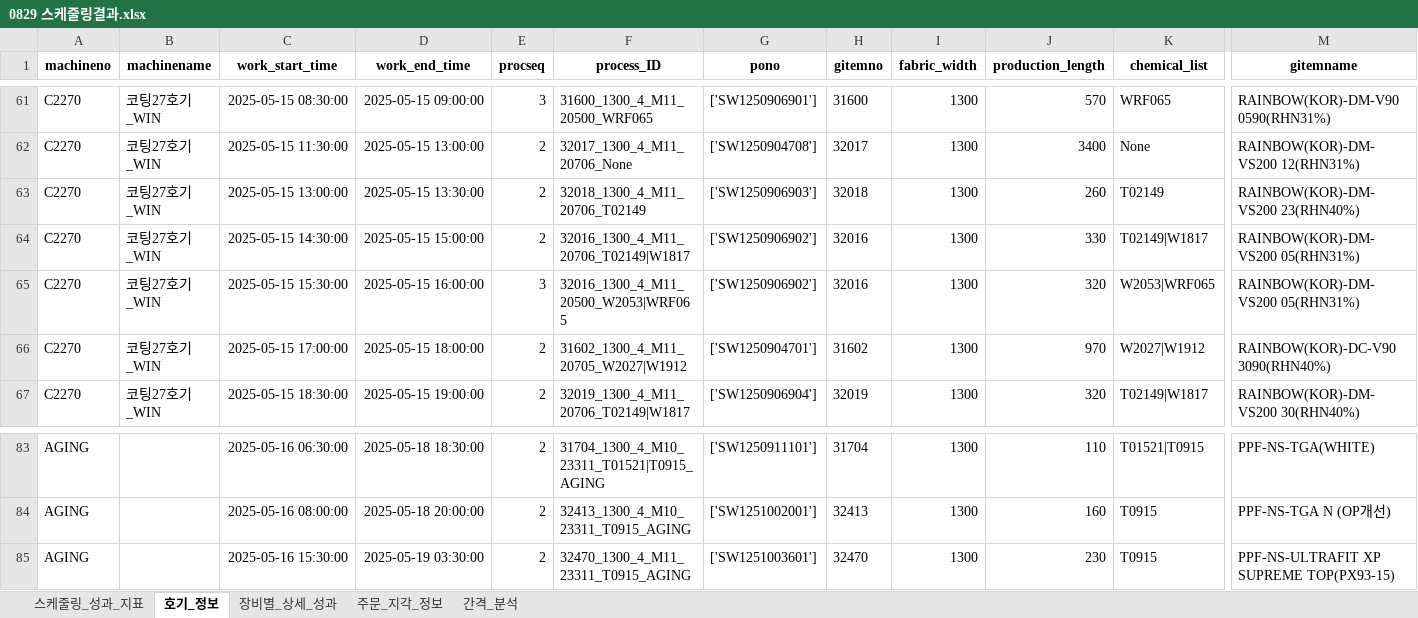
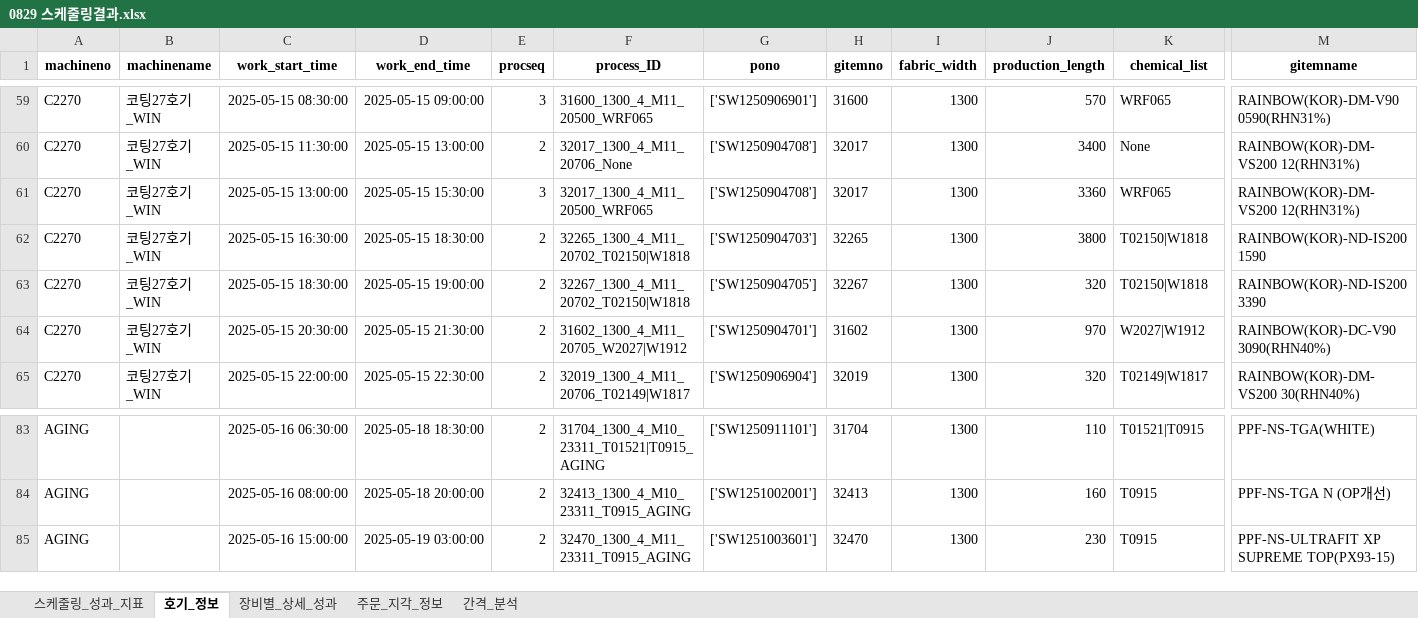
Before and after one commit to Sohyun-B/production-scheduling-system, an Excel workbook: python_engine/data/output/0829 스케줄링결과.xlsx, sheet 호기_정보, drawn as a sheet; only a part is shown, gaps mark what is left out; values as stored, in another font and other column widths than the file's, no borders; addresses are those after the commit; the diff covers the shown part only; the diff names each change by its address in the sheet, - before the commit and + after, or states it on an @@ line.

```diff
--- a/python_engine/data/output/0829 스케줄링결과.xlsx (sheet 호기_정보)
+++ b/python_engine/data/output/0829 스케줄링결과.xlsx (sheet 호기_정보)
-D61 (work_end_time): 2025-05-15 13:30:00
+D61 (work_end_time): 2025-05-15 15:30:00
-E61 (procseq): 2
+E61 (procseq): 3
-F61 (process_ID): 32018_1300_4_M11_20706_T02149
+F61 (process_ID): 32017_1300_4_M11_20500_WRF065
-G61 (pono): ['SW1250906903']
+G61 (pono): ['SW1250904708']
-H61 (gitemno): 32018
+H61 (gitemno): 32017
-J61 (production_length): 260
+J61 (production_length): 3360
-K61 (chemical_list): T02149
+K61 (chemical_list): WRF065
-M61 (gitemname): RAINBOW(KOR)-DM-VS200 23(RHN40%)
+M61 (gitemname): RAINBOW(KOR)-DM-VS200 12(RHN31%)
-C62 (work_start_time): 2025-05-15 14:30:00
+C62 (work_start_time): 2025-05-15 16:30:00
-D62 (work_end_time): 2025-05-15 15:00:00
+D62 (work_end_time): 2025-05-15 18:30:00
-F62 (process_ID): 32016_1300_4_M11_20706_T02149|W1817
+F62 (process_ID): 32265_1300_4_M11_20702_T02150|W1818
-G62 (pono): ['SW1250906902']
+G62 (pono): ['SW1250904703']
-H62 (gitemno): 32016
+H62 (gitemno): 32265
-J62 (production_length): 330
+J62 (production_length): 3800
-K62 (chemical_list): T02149|W1817
+K62 (chemical_list): T02150|W1818
-M62 (gitemname): RAINBOW(KOR)-DM-VS200 05(RHN31%)
+M62 (gitemname): RAINBOW(KOR)-ND-IS200 1590
-C63 (work_start_time): 2025-05-15 15:30:00
+C63 (work_start_time): 2025-05-15 18:30:00
-D63 (work_end_time): 2025-05-15 16:00:00
+D63 (work_end_time): 2025-05-15 19:00:00
-E63 (procseq): 3
+E63 (procseq): 2
-F63 (process_ID): 32016_1300_4_M11_20500_W2053|WRF065
+F63 (process_ID): 32267_1300_4_M11_20702_T02150|W1818
-G63 (pono): ['SW1250906902']
+G63 (pono): ['SW1250904705']
-H63 (gitemno): 32016
+H63 (gitemno): 32267
-K63 (chemical_list): W2053|WRF065
+K63 (chemical_list): T02150|W1818
-M63 (gitemname): RAINBOW(KOR)-DM-VS200 05(RHN31%)
+M63 (gitemname): RAINBOW(KOR)-ND-IS200 3390
-C64 (work_start_time): 2025-05-15 17:00:00
+C64 (work_start_time): 2025-05-15 20:30:00
-D64 (work_end_time): 2025-05-15 18:00:00
+D64 (work_end_time): 2025-05-15 21:30:00
-C65 (work_start_time): 2025-05-15 18:30:00
+C65 (work_start_time): 2025-05-15 22:00:00
-D65 (work_end_time): 2025-05-15 19:00:00
+D65 (work_end_time): 2025-05-15 22:30:00
-C85 (work_start_time): 2025-05-16 15:30:00
+C85 (work_start_time): 2025-05-16 15:00:00
-D85 (work_end_time): 2025-05-19 03:30:00
+D85 (work_end_time): 2025-05-19 03:00:00
```
Also changed, not shown: 3 added rows, 3 removed rows and 166 edited cells elsewhere in this sheet, sheet 간격_분석, sheet 장비별_상세_성과, sheet 주문_지각_정보, sheet 스케줄링_성과_지표, python_engine/data/input/python_input.xlsx, python_engine/data/output/result.xlsx, 1 other file.
